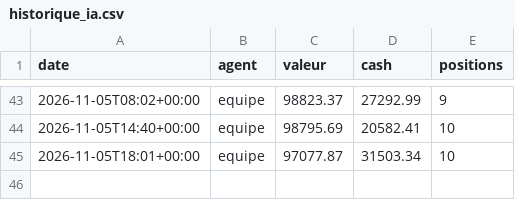
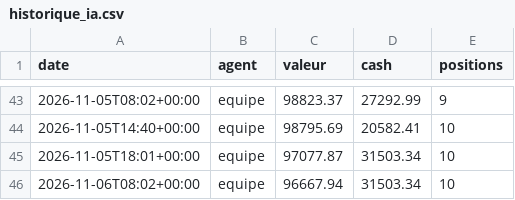
Before and after one commit to lechat45/bot-ia-trading, a CSV file: memoire/historique_ia.csv, drawn as a sheet; only a part is shown, gaps mark what is left out; the diff names each change by its address in the sheet, - before the commit and + after, or states it on an @@ line.

```diff
--- a/memoire/historique_ia.csv
+++ b/memoire/historique_ia.csv
+row 46: 2026-11-06T08:02+00:00 | equipe | 96667.94 | 31503.34 | 10
```
Also changed, not shown: 10 other files.
